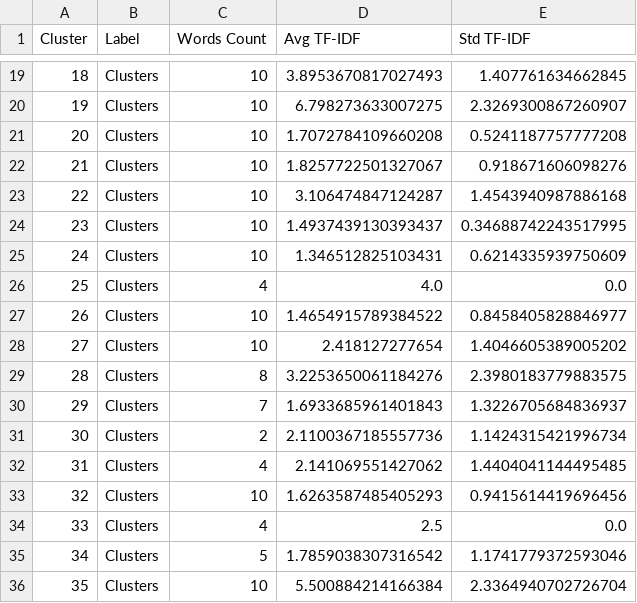
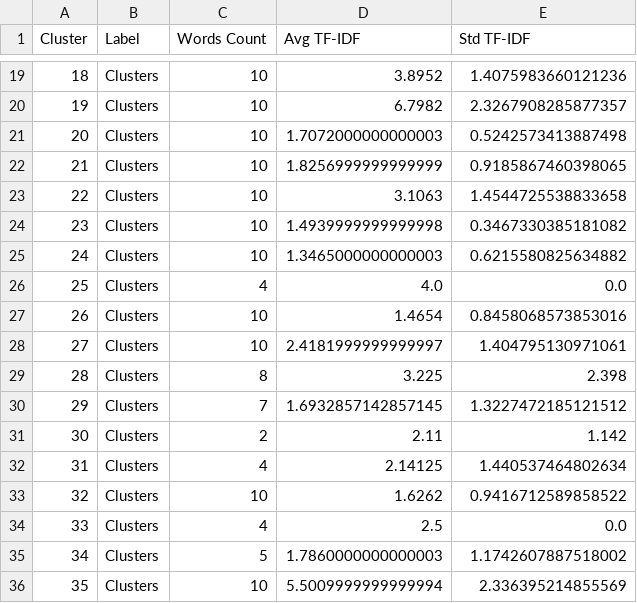
Before and after one commit to MarcoDiCapua/AADL_Labelling, a CSV file: output/Algorithm/TF-IDF/TFIDF_Summary_Report.csv, drawn as a sheet; only a part is shown, gaps mark what is left out; the diff covers the shown part only.

```diff
--- a/output/Algorithm/TF-IDF/TFIDF_Summary_Report.csv
+++ b/output/Algorithm/TF-IDF/TFIDF_Summary_Report.csv
@@ -19,18 +19,18 @@ Cluster,Label,Words Count,Avg TF-IDF,Std TF-IDF
-18,Clusters,10,3.8953670817027493,1.407761634662845
-19,Clusters,10,6.798273633007275,2.3269300867260907
-20,Clusters,10,1.7072784109660208,0.5241187757777208
-21,Clusters,10,1.8257722501327067,0.918671606098276
-22,Clusters,10,3.106474847124287,1.4543940987886168
-23,Clusters,10,1.4937439130393437,0.34688742243517995
-24,Clusters,10,1.346512825103431,0.6214335939750609
+18,Clusters,10,3.8952,1.4075983660121236
+19,Clusters,10,6.7982,2.3267908285877357
+20,Clusters,10,1.7072000000000003,0.5242573413887498
+21,Clusters,10,1.8256999999999999,0.9185867460398065
+22,Clusters,10,3.1063,1.4544725538833658
+23,Clusters,10,1.4939999999999998,0.3467330385181082
+24,Clusters,10,1.3465000000000003,0.6215580825634882
 25,Clusters,4,4.0,0.0
-26,Clusters,10,1.4654915789384522,0.8458405828846977
-27,Clusters,10,2.418127277654,1.4046605389005202
-28,Clusters,8,3.2253650061184276,2.3980183779883575
-29,Clusters,7,1.6933685961401843,1.3226705684836937
-30,Clusters,2,2.1100367185557736,1.1424315421996734
-31,Clusters,4,2.141069551427062,1.4404041144495485
-32,Clusters,10,1.6263587485405293,0.9415614419696456
+26,Clusters,10,1.4654,0.8458068573853016
+27,Clusters,10,2.4181999999999997,1.404795130971061
+28,Clusters,8,3.225,2.398
+29,Clusters,7,1.6932857142857145,1.3227472185121512
+30,Clusters,2,2.11,1.142
+31,Clusters,4,2.14125,1.440537464802634
+32,Clusters,10,1.6262,0.9416712589858522
 33,Clusters,4,2.5,0.0
-34,Clusters,5,1.7859038307316542,1.1741779372593046
-35,Clusters,10,5.500884214166384,2.3364940702726704
+34,Clusters,5,1.7860000000000003,1.1742607887518002
+35,Clusters,10,5.5009999999999994,2.336395214855569
```
Also changed, not shown: 118 edited cells elsewhere in this file, output/Algorithm/TF-IDF/Clusters_Top_10_TFIDF.csv, output/Algorithm/TF-IDF/Combined_Top_10_TFIDF.csv, 5 other files.
